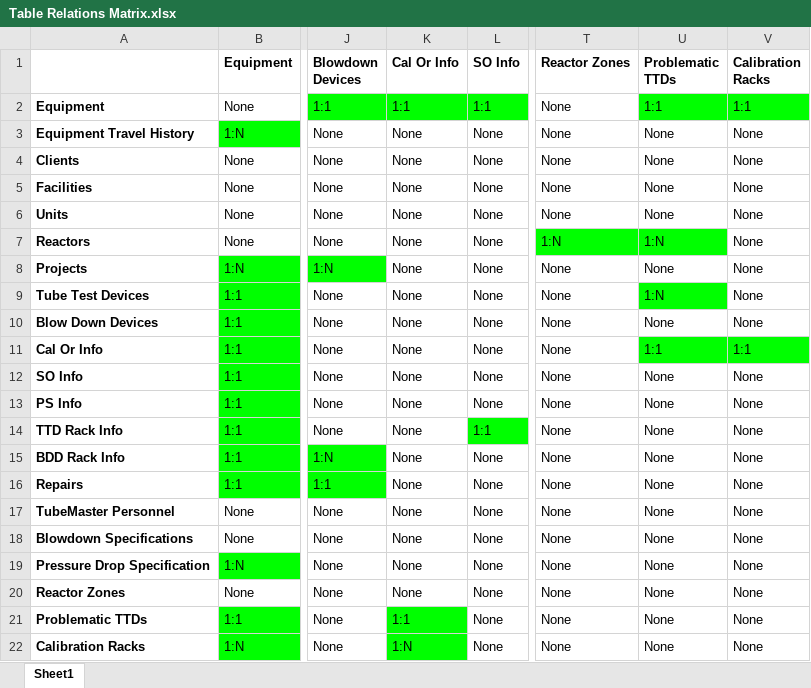
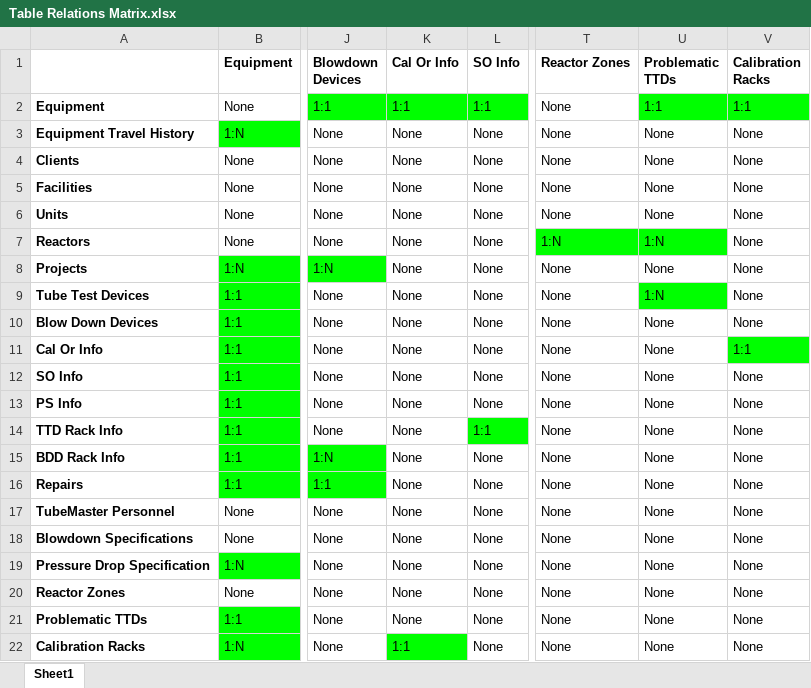
Before and after one commit to ztizzlegaming/database-systems-project, an Excel workbook: Table Relations Matrix.xlsx, sheet Sheet1, drawn as a sheet; only a part is shown, gaps mark what is left out; values as stored, in another font and other column widths than the file's, no borders; charts and pictures not drawn; the diff names each change by its address in the sheet, - before the commit and + after, or states it on an @@ line.

Commit message:
Update matrix and list

```diff
--- a/Table Relations Matrix.xlsx (sheet Sheet1)
+++ b/Table Relations Matrix.xlsx (sheet Sheet1)
-U11 (Problematic TTDs): 1:1
+U11 (Problematic TTDs): None
-U11 fill: #00FF00
+U11 fill: none
-K21 (Cal Or Info): 1:1
+K21 (Cal Or Info): None
-K21 fill: #00FF00
+K21 fill: none
-K22 (Cal Or Info): 1:N
+K22 (Cal Or Info): 1:1
```
Also changed, not shown: 1 other file.
